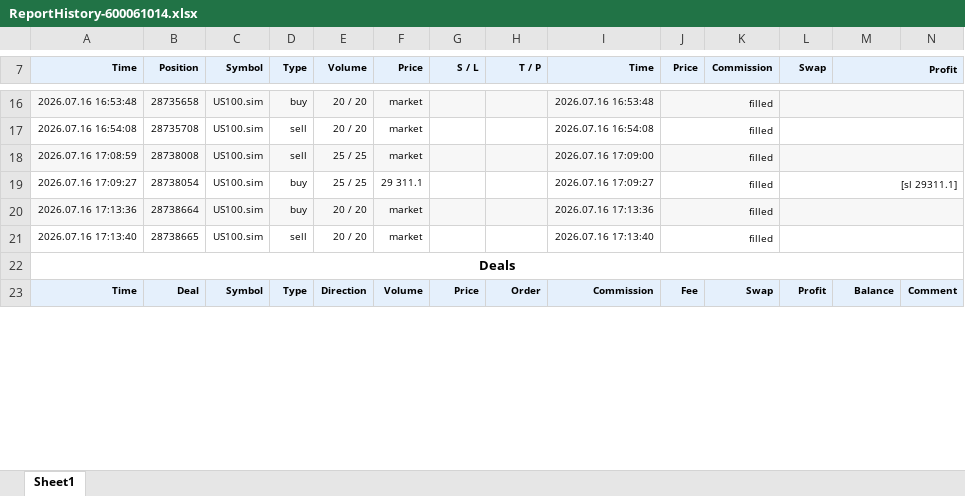
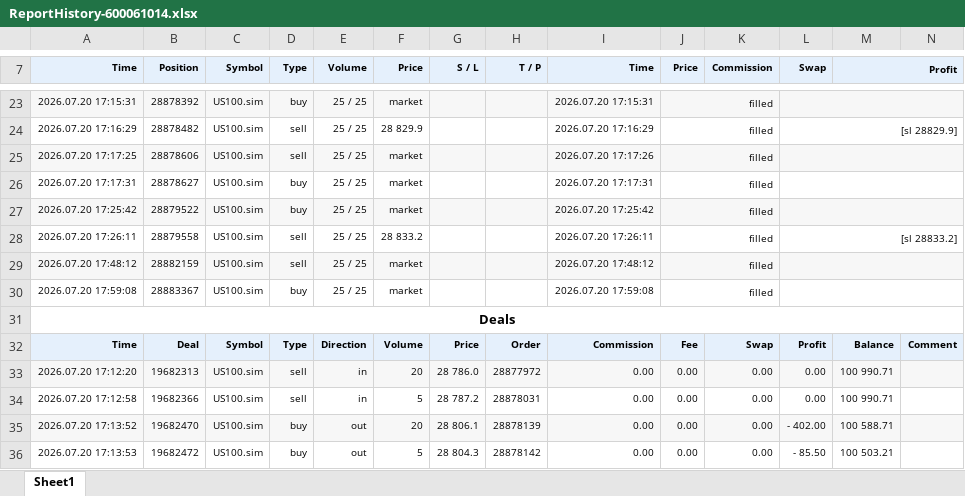
Before and after one commit to khoanatran/Trading_DashBoard, an Excel workbook: ReportHistory-600061014.xlsx, sheet Sheet1, drawn as a sheet; only a part is shown, gaps mark what is left out; values as stored, in another font and other column widths than the file's, no borders; charts and pictures not drawn; removed rows and columns are numbered as before the commit, all else as after; the diff covers the shown part only; the diff names each change by its address in the sheet, - before the commit and + after, or states it on an @@ line.

```diff
--- a/ReportHistory-600061014.xlsx (sheet Sheet1)
+++ b/ReportHistory-600061014.xlsx (sheet Sheet1)
-A23 (Time): 2026.07.16 16:53:48
+A23 (Time): 2026.07.20 17:15:31
-B23 (Position): 28735658
+B23 (Position): 28878392
-E23 (Volume): 20 / 20
+E23 (Volume): 25 / 25
-I23 (Time): 2026.07.16 16:53:48
+I23 (Time): 2026.07.20 17:15:31
-row 17: 2026.07.16 16:54:08 | 28735708 | US100.sim | sell | 20 / 20 | market |  |  | 2026.07.16 16:54:08 | filled
+row 24: 2026.07.20 17:16:29 | 28878482 | US100.sim | sell | 25 / 25 | 28 829.9 |  |  | 2026.07.20 17:16:29 | filled |  | [sl 28829.9]
-A25 (Time): 2026.07.16 17:08:59
+A25 (Time): 2026.07.20 17:17:25
-B25 (Position): 28738008
+B25 (Position): 28878606
-I25 (Time): 2026.07.16 17:09:00
+I25 (Time): 2026.07.20 17:17:26
-A26 (Time): 2026.07.16 17:09:27
+A26 (Time): 2026.07.20 17:17:31
-B26 (Position): 28738054
+B26 (Position): 28878627
-F26 (Price): 29 311.1
+F26 (Price): market
-I26 (Time): 2026.07.16 17:09:27
+I26 (Time): 2026.07.20 17:17:31
-L26 (Swap): [sl 29311.1]
+L26 (Swap): (empty)
-A27 (Time): 2026.07.16 17:13:36
+A27 (Time): 2026.07.20 17:25:42
-B27 (Position): 28738664
+B27 (Position): 28879522
-E27 (Volume): 20 / 20
+E27 (Volume): 25 / 25
-I27 (Time): 2026.07.16 17:13:36
+I27 (Time): 2026.07.20 17:25:42
+row 28: 2026.07.20 17:26:11 | 28879558 | US100.sim | sell | 25 / 25 | 28 833.2 |  |  | 2026.07.20 17:26:11 | filled |  | [sl 28833.2]
-A29 (Time): 2026.07.16 17:13:40
+A29 (Time): 2026.07.20 17:48:12
-A29:N29 fill: none
+A29:N29 fill: #F7F7F7
-B29 (Position): 28738665
+B29 (Position): 28882159
-E29 (Volume): 20 / 20
+E29 (Volume): 25 / 25
-I29 (Time): 2026.07.16 17:13:40
+I29 (Time): 2026.07.20 17:48:12
+row 30: 2026.07.20 17:59:08 | 28883367 | US100.sim | buy | 25 / 25 | market |  |  | 2026.07.20 17:59:08 | filled
+row 33: 2026.07.20 17:12:20 | 19682313 | US100.sim | sell | in | 20 | 28 786.0 | 28877972 | 0.00 | 0.00 | 0.00 | 0.00 | 100 990.71
+row 34: 2026.07.20 17:12:58 | 19682366 | US100.sim | sell | in | 5 | 28 787.2 | 28878031 | 0.00 | 0.00 | 0.00 | 0.00 | 100 990.71
+row 35: 2026.07.20 17:13:52 | 19682470 | US100.sim | buy | out | 20 | 28 806.1 | 28878139 | 0.00 | 0.00 | 0.00 | - 402.00 | 100 588.71
+row 36: 2026.07.20 17:13:53 | 19682472 | US100.sim | buy | out | 5 | 28 804.3 | 28878142 | 0.00 | 0.00 | 0.00 | - 85.50 | 100 503.21
```
Also changed, not shown: 13 added rows, 4 removed rows and 84 edited cells elsewhere in this sheet, formulas that keep their value, charts or pictures, 1 other file.
